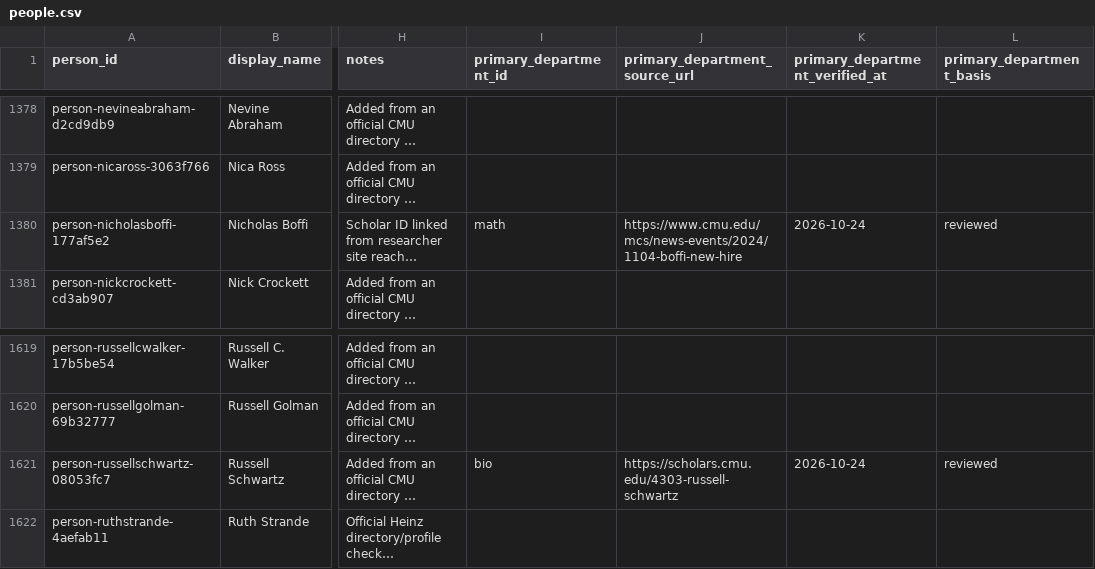
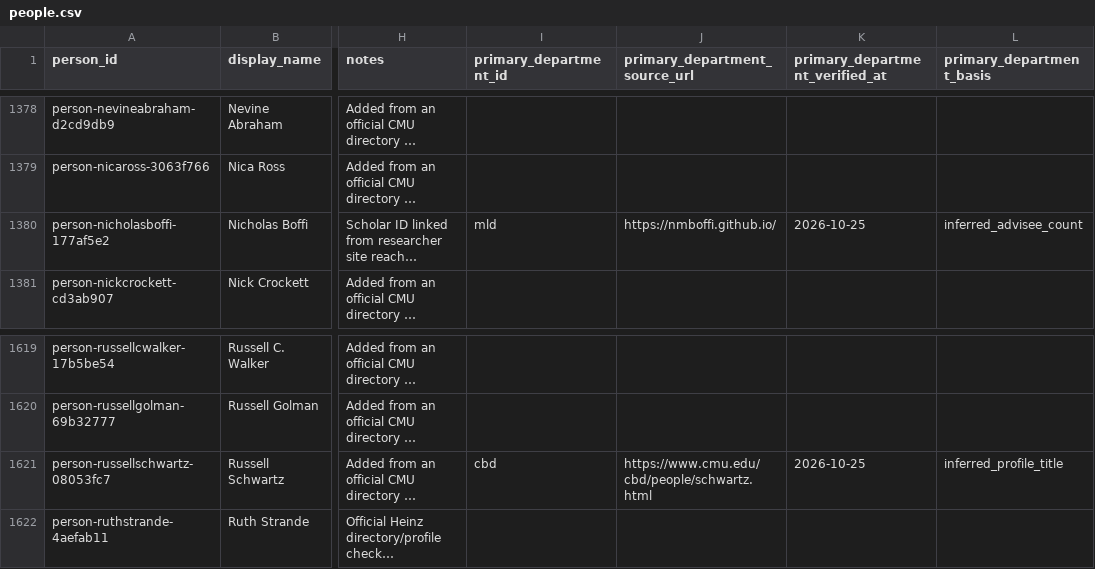
Before and after one commit to cmccomb/map-of-research, a CSV file: registry/people.csv, drawn as a sheet; only a part is shown, gaps mark what is left out; long unchanged cells end in …; the diff names each change by its address in the sheet, - before the commit and + after, or states it on an @@ line.

```diff
--- a/registry/people.csv
+++ b/registry/people.csv
-I1380 (primary_department_id): math
+I1380 (primary_department_id): mld
-J1380 (primary_department_source_url): https://www.cmu.edu/mcs/news-events/2024/1104-boffi-new-hire
+J1380 (primary_department_source_url): https://nmboffi.github.io/
-K1380 (primary_department_verified_at): 2026-10-24
+K1380 (primary_department_verified_at): 2026-10-25
-L1380 (primary_department_basis): reviewed
+L1380 (primary_department_basis): inferred_advisee_count
-I1621 (primary_department_id): bio
+I1621 (primary_department_id): cbd
-J1621 (primary_department_source_url): https://scholars.cmu.edu/4303-russell-schwartz
+J1621 (primary_department_source_url): https://www.cmu.edu/cbd/people/schwartz.html
-K1621 (primary_department_verified_at): 2026-10-24
+K1621 (primary_department_verified_at): 2026-10-25
-L1621 (primary_department_basis): reviewed
+L1621 (primary_department_basis): inferred_profile_title
```
Also changed, not shown: registry/reviews/2026-10-24-primary-departments.csv, 2 other files.
